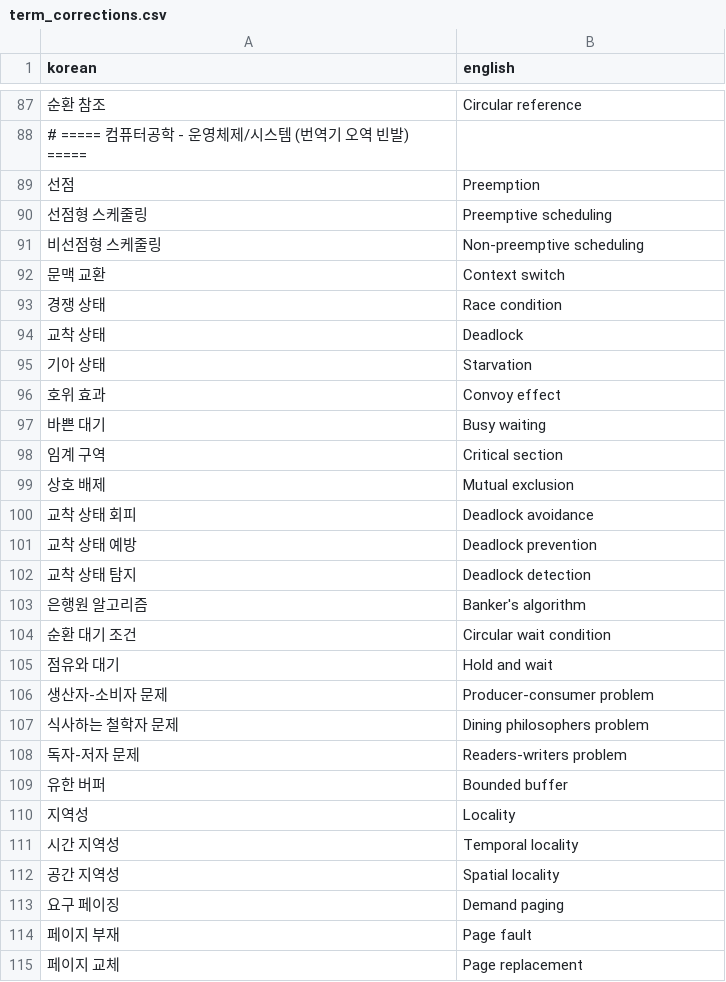
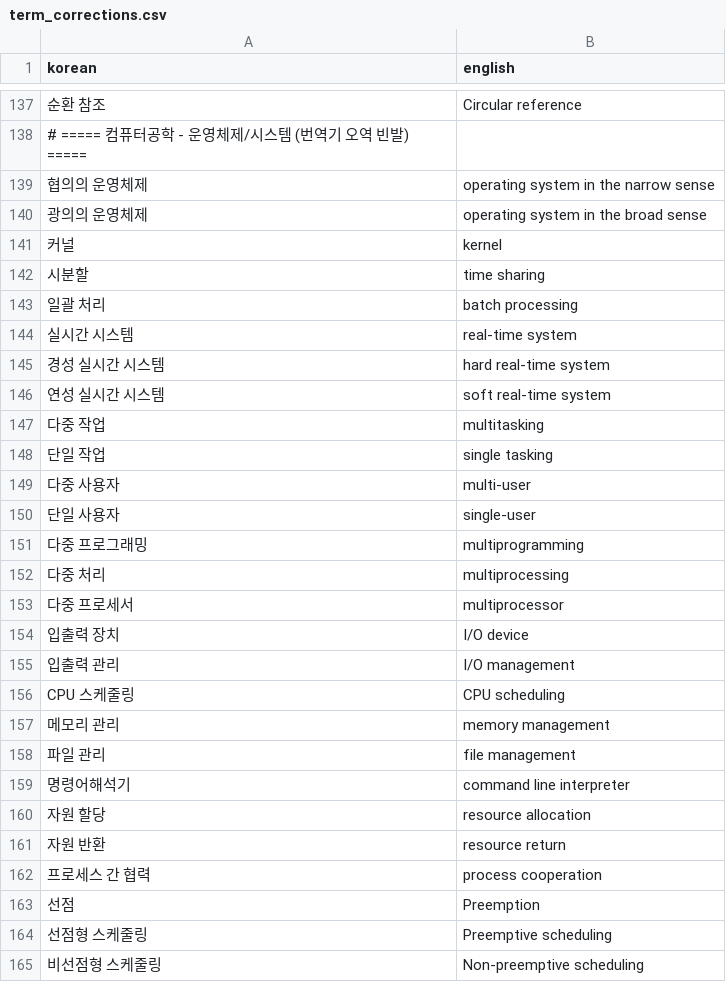
Before and after one commit to JinYunSe/BunMin, a CSV file: config/term_corrections.csv, drawn as a sheet; only a part is shown, gaps mark what is left out; the shorter side is filled out with more unchanged rows; the diff covers the shown part only; the diff names each change by its address in the sheet, - before the commit and + after, or states it on an @@ line.

```diff
--- a/config/term_corrections.csv
+++ b/config/term_corrections.csv
+row 139: 협의의 운영체제 | operating system in the narrow sense
+row 140: 광의의 운영체제 | operating system in the broad sense
+row 141: 커널 | kernel
+row 142: 시분할 | time sharing
+row 143: 일괄 처리 | batch processing
+row 144: 실시간 시스템 | real-time system
+row 145: 경성 실시간 시스템 | hard real-time system
+row 146: 연성 실시간 시스템 | soft real-time system
+row 147: 다중 작업 | multitasking
+row 148: 단일 작업 | single tasking
+row 149: 다중 사용자 | multi-user
+row 150: 단일 사용자 | single-user
+row 151: 다중 프로그래밍 | multiprogramming
+row 152: 다중 처리 | multiprocessing
+row 153: 다중 프로세서 | multiprocessor
+row 154: 입출력 장치 | I/O device
+row 155: 입출력 관리 | I/O management
+row 156: CPU 스케줄링 | CPU scheduling
+row 157: 메모리 관리 | memory management
+row 158: 파일 관리 | file management
+row 159: 명령어해석기 | command line interpreter
+row 160: 자원 할당 | resource allocation
+row 161: 자원 반환 | resource return
+row 162: 프로세스 간 협력 | process cooperation
```
Also changed, not shown: 50 added rows elsewhere in this file, 8 other files.
